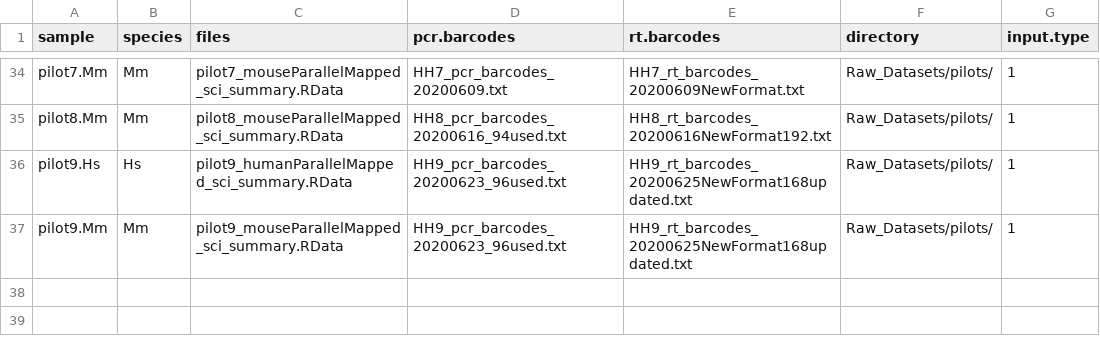
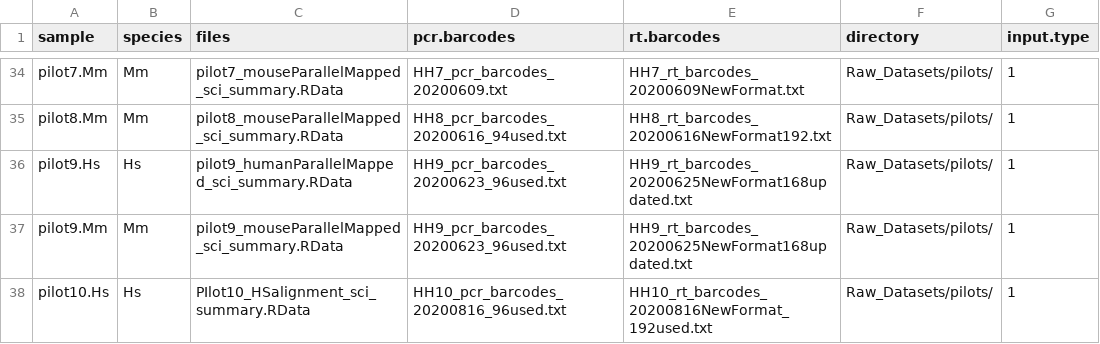
Before and after one commit to NMikolajewicz/scPipeline, a CSV file: M01_inputs.csv, drawn as a sheet; only a part is shown, gaps mark what is left out.

Commit message:
added pilot10 Hs entry

```diff
--- a/M01_inputs.csv
+++ b/M01_inputs.csv
@@ -37 +37,2 @@ pilot9.Hs,Hs,pilot9_humanParallelMapped_sci_summary.RData,HH9_pcr_barcodes_20200
 pilot9.Mm,Mm,pilot9_mouseParallelMapped_sci_summary.RData,HH9_pcr_barcodes_20200623_96used.txt,HH9_rt_barcodes_20200625NewFormat168updated.txt,Raw_Datasets/pilots/,1
+pilot10.Hs,Hs,PIlot10_HSalignment_sci_summary.RData,HH10_pcr_barcodes_20200816_96used.txt,HH10_rt_barcodes_20200816NewFormat_192used.txt,Raw_Datasets/pilots/,1
```
